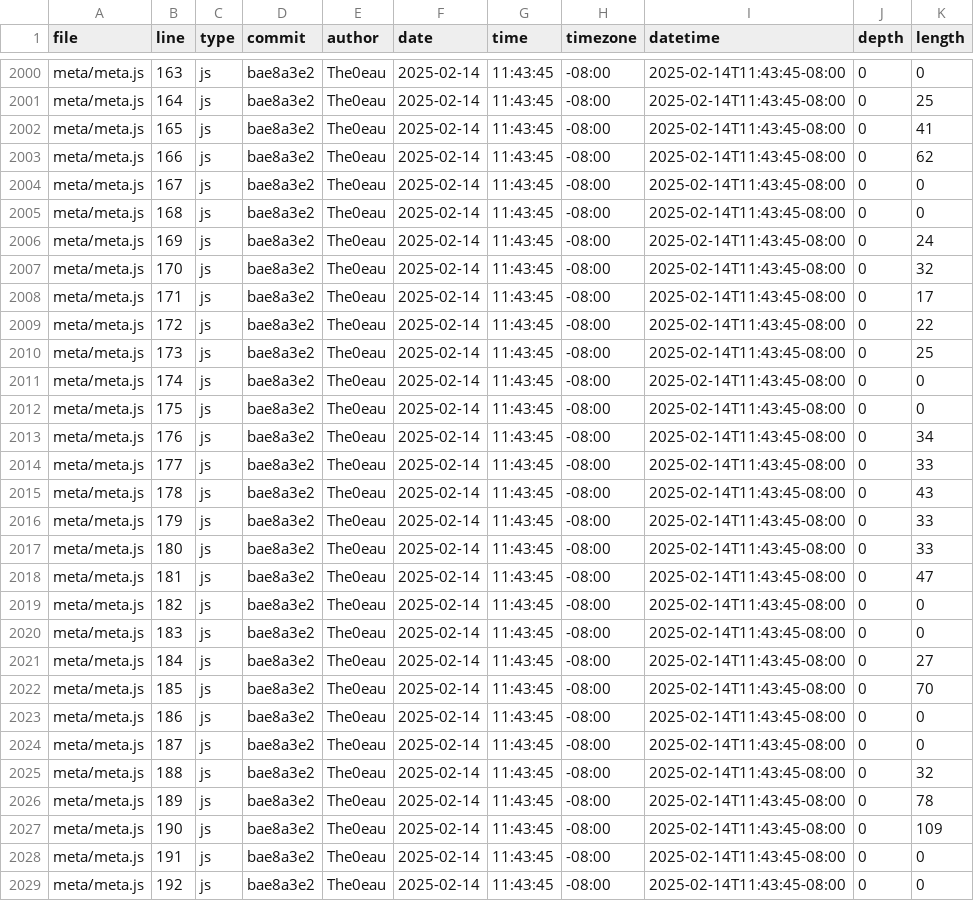
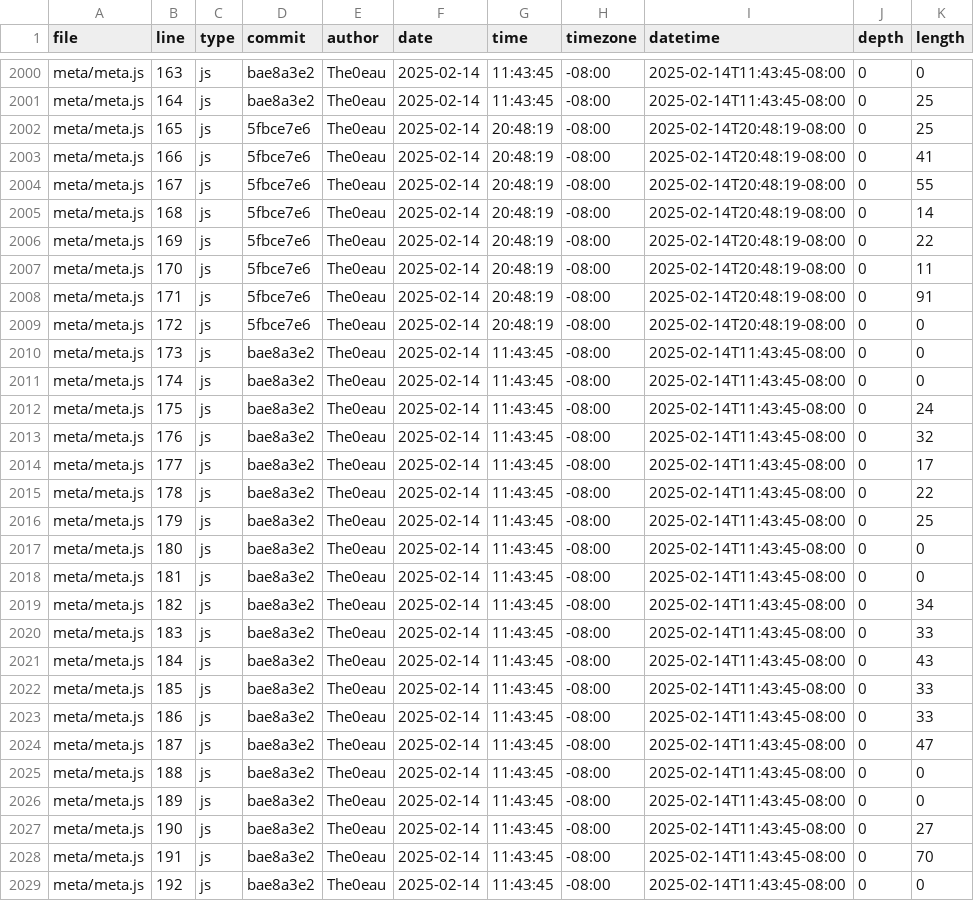
Before and after one commit to The0eau/portfolio, a CSV file: meta/loc.csv, drawn as a sheet; only a part is shown, gaps mark what is left out; the diff covers the shown part only.

```diff
--- a/meta/loc.csv
+++ b/meta/loc.csv
@@ -2001,29 +2001,29 @@ meta/meta.js,163,js,bae8a3e2,The0eau,2025-02-14,11:43:45,-08:00,2025-02-14T11:43
 meta/meta.js,164,js,bae8a3e2,The0eau,2025-02-14,11:43:45,-08:00,2025-02-14T11:43:45-08:00,0,25
-meta/meta.js,165,js,bae8a3e2,The0eau,2025-02-14,11:43:45,-08:00,2025-02-14T11:43:45-08:00,0,41
-meta/meta.js,166,js,bae8a3e2,The0eau,2025-02-14,11:43:45,-08:00,2025-02-14T11:43:45-08:00,0,62
-meta/meta.js,167,js,bae8a3e2,The0eau,2025-02-14,11:43:45,-08:00,2025-02-14T11:43:45-08:00,0,0
-meta/meta.js,168,js,bae8a3e2,The0eau,2025-02-14,11:43:45,-08:00,2025-02-14T11:43:45-08:00,0,0
-meta/meta.js,169,js,bae8a3e2,The0eau,2025-02-14,11:43:45,-08:00,2025-02-14T11:43:45-08:00,0,24
-meta/meta.js,170,js,bae8a3e2,The0eau,2025-02-14,11:43:45,-08:00,2025-02-14T11:43:45-08:00,0,32
-meta/meta.js,171,js,bae8a3e2,The0eau,2025-02-14,11:43:45,-08:00,2025-02-14T11:43:45-08:00,0,17
-meta/meta.js,172,js,bae8a3e2,The0eau,2025-02-14,11:43:45,-08:00,2025-02-14T11:43:45-08:00,0,22
-meta/meta.js,173,js,bae8a3e2,The0eau,2025-02-14,11:43:45,-08:00,2025-02-14T11:43:45-08:00,0,25
+meta/meta.js,165,js,5fbce7e6,The0eau,2025-02-14,20:48:19,-08:00,2025-02-14T20:48:19-08:00,0,25
+meta/meta.js,166,js,5fbce7e6,The0eau,2025-02-14,20:48:19,-08:00,2025-02-14T20:48:19-08:00,0,41
+meta/meta.js,167,js,5fbce7e6,The0eau,2025-02-14,20:48:19,-08:00,2025-02-14T20:48:19-08:00,0,55
+meta/meta.js,168,js,5fbce7e6,The0eau,2025-02-14,20:48:19,-08:00,2025-02-14T20:48:19-08:00,0,14
+meta/meta.js,169,js,5fbce7e6,The0eau,2025-02-14,20:48:19,-08:00,2025-02-14T20:48:19-08:00,0,22
+meta/meta.js,170,js,5fbce7e6,The0eau,2025-02-14,20:48:19,-08:00,2025-02-14T20:48:19-08:00,0,11
+meta/meta.js,171,js,5fbce7e6,The0eau,2025-02-14,20:48:19,-08:00,2025-02-14T20:48:19-08:00,0,91
+meta/meta.js,172,js,5fbce7e6,The0eau,2025-02-14,20:48:19,-08:00,2025-02-14T20:48:19-08:00,0,0
+meta/meta.js,173,js,bae8a3e2,The0eau,2025-02-14,11:43:45,-08:00,2025-02-14T11:43:45-08:00,0,0
 meta/meta.js,174,js,bae8a3e2,The0eau,2025-02-14,11:43:45,-08:00,2025-02-14T11:43:45-08:00,0,0
-meta/meta.js,175,js,bae8a3e2,The0eau,2025-02-14,11:43:45,-08:00,2025-02-14T11:43:45-08:00,0,0
-meta/meta.js,176,js,bae8a3e2,The0eau,2025-02-14,11:43:45,-08:00,2025-02-14T11:43:45-08:00,0,34
-meta/meta.js,177,js,bae8a3e2,The0eau,2025-02-14,11:43:45,-08:00,2025-02-14T11:43:45-08:00,0,33
-meta/meta.js,178,js,bae8a3e2,The0eau,2025-02-14,11:43:45,-08:00,2025-02-14T11:43:45-08:00,0,43
-meta/meta.js,179,js,bae8a3e2,The0eau,2025-02-14,11:43:45,-08:00,2025-02-14T11:43:45-08:00,0,33
-meta/meta.js,180,js,bae8a3e2,The0eau,2025-02-14,11:43:45,-08:00,2025-02-14T11:43:45-08:00,0,33
-meta/meta.js,181,js,bae8a3e2,The0eau,2025-02-14,11:43:45,-08:00,2025-02-14T11:43:45-08:00,0,47
-meta/meta.js,182,js,bae8a3e2,The0eau,2025-02-14,11:43:45,-08:00,2025-02-14T11:43:45-08:00,0,0
-meta/meta.js,183,js,bae8a3e2,The0eau,2025-02-14,11:43:45,-08:00,2025-02-14T11:43:45-08:00,0,0
-meta/meta.js,184,js,bae8a3e2,The0eau,2025-02-14,11:43:45,-08:00,2025-02-14T11:43:45-08:00,0,27
-meta/meta.js,185,js,bae8a3e2,The0eau,2025-02-14,11:43:45,-08:00,2025-02-14T11:43:45-08:00,0,70
-meta/meta.js,186,js,bae8a3e2,The0eau,2025-02-14,11:43:45,-08:00,2025-02-14T11:43:45-08:00,0,0
-meta/meta.js,187,js,bae8a3e2,The0eau,2025-02-14,11:43:45,-08:00,2025-02-14T11:43:45-08:00,0,0
-meta/meta.js,188,js,bae8a3e2,The0eau,2025-02-14,11:43:45,-08:00,2025-02-14T11:43:45-08:00,0,32
-meta/meta.js,189,js,bae8a3e2,The0eau,2025-02-14,11:43:45,-08:00,2025-02-14T11:43:45-08:00,0,78
-meta/meta.js,190,js,bae8a3e2,The0eau,2025-02-14,11:43:45,-08:00,2025-02-14T11:43:45-08:00,0,109
-meta/meta.js,191,js,bae8a3e2,The0eau,2025-02-14,11:43:45,-08:00,2025-02-14T11:43:45-08:00,0,0
+meta/meta.js,175,js,bae8a3e2,The0eau,2025-02-14,11:43:45,-08:00,2025-02-14T11:43:45-08:00,0,24
+meta/meta.js,176,js,bae8a3e2,The0eau,2025-02-14,11:43:45,-08:00,2025-02-14T11:43:45-08:00,0,32
+meta/meta.js,177,js,bae8a3e2,The0eau,2025-02-14,11:43:45,-08:00,2025-02-14T11:43:45-08:00,0,17
+meta/meta.js,178,js,bae8a3e2,The0eau,2025-02-14,11:43:45,-08:00,2025-02-14T11:43:45-08:00,0,22
+meta/meta.js,179,js,bae8a3e2,The0eau,2025-02-14,11:43:45,-08:00,2025-02-14T11:43:45-08:00,0,25
+meta/meta.js,180,js,bae8a3e2,The0eau,2025-02-14,11:43:45,-08:00,2025-02-14T11:43:45-08:00,0,0
+meta/meta.js,181,js,bae8a3e2,The0eau,2025-02-14,11:43:45,-08:00,2025-02-14T11:43:45-08:00,0,0
+meta/meta.js,182,js,bae8a3e2,The0eau,2025-02-14,11:43:45,-08:00,2025-02-14T11:43:45-08:00,0,34
+meta/meta.js,183,js,bae8a3e2,The0eau,2025-02-14,11:43:45,-08:00,2025-02-14T11:43:45-08:00,0,33
+meta/meta.js,184,js,bae8a3e2,The0eau,2025-02-14,11:43:45,-08:00,2025-02-14T11:43:45-08:00,0,43
+meta/meta.js,185,js,bae8a3e2,The0eau,2025-02-14,11:43:45,-08:00,2025-02-14T11:43:45-08:00,0,33
+meta/meta.js,186,js,bae8a3e2,The0eau,2025-02-14,11:43:45,-08:00,2025-02-14T11:43:45-08:00,0,33
+meta/meta.js,187,js,bae8a3e2,The0eau,2025-02-14,11:43:45,-08:00,2025-02-14T11:43:45-08:00,0,47
+meta/meta.js,188,js,bae8a3e2,The0eau,2025-02-14,11:43:45,-08:00,2025-02-14T11:43:45-08:00,0,0
+meta/meta.js,189,js,bae8a3e2,The0eau,2025-02-14,11:43:45,-08:00,2025-02-14T11:43:45-08:00,0,0
+meta/meta.js,190,js,bae8a3e2,The0eau,2025-02-14,11:43:45,-08:00,2025-02-14T11:43:45-08:00,0,27
+meta/meta.js,191,js,bae8a3e2,The0eau,2025-02-14,11:43:45,-08:00,2025-02-14T11:43:45-08:00,0,70
 meta/meta.js,192,js,bae8a3e2,The0eau,2025-02-14,11:43:45,-08:00,2025-02-14T11:43:45-08:00,0,0
```
Also changed, not shown: 6 added rows and 14 edited cells elsewhere in this file.
